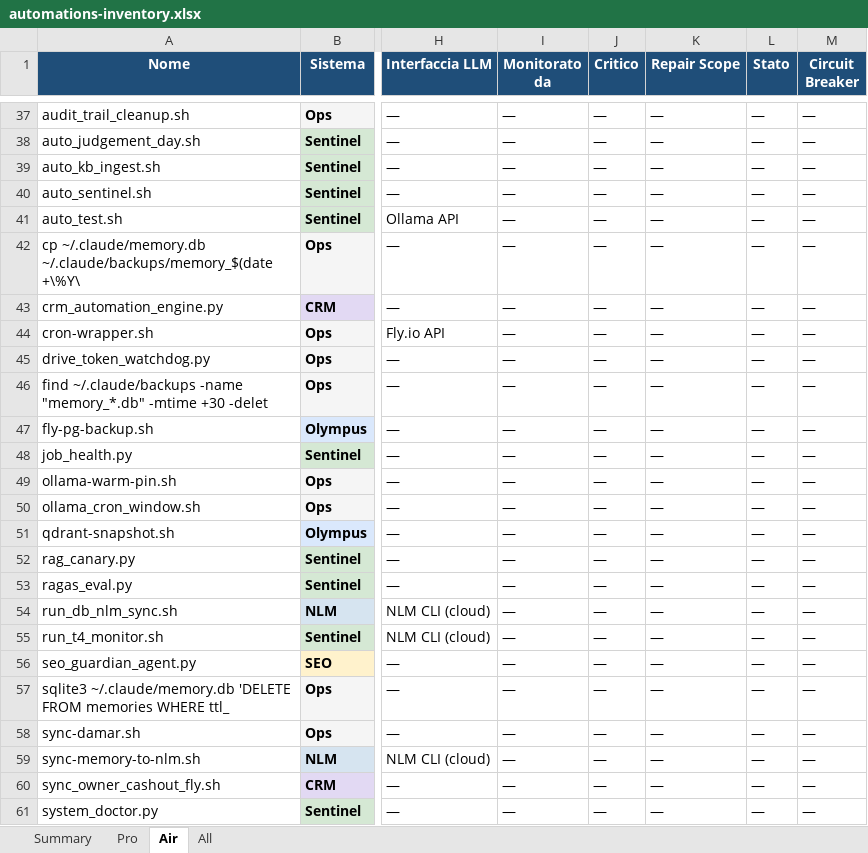
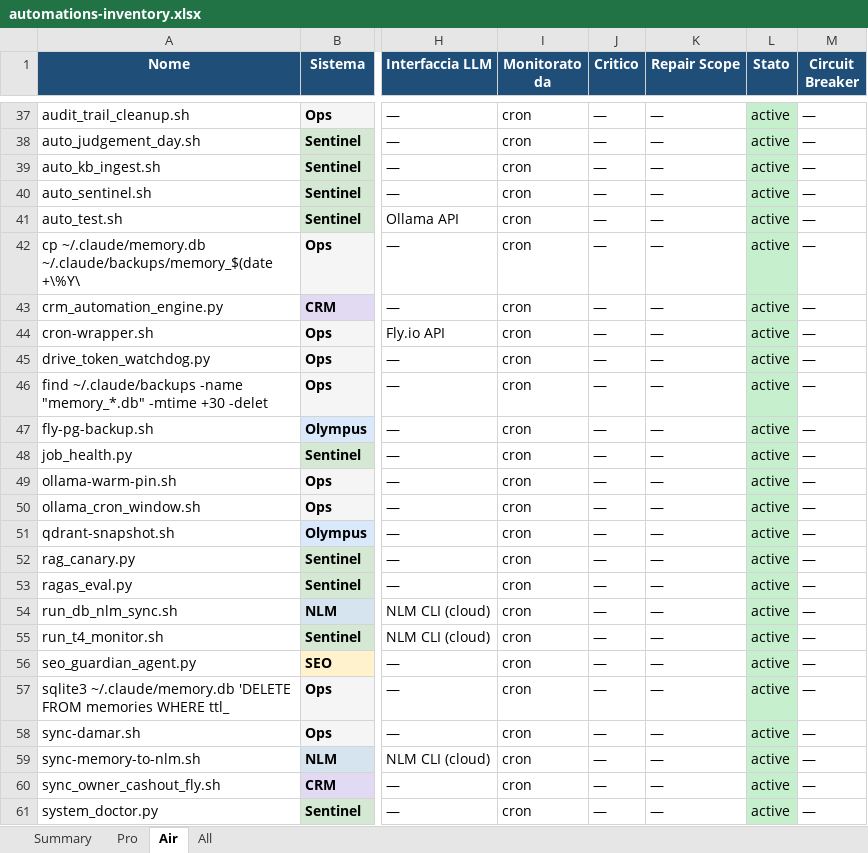
Before and after one commit to Bali-Zero/Teman2, an Excel workbook: docs/automations-inventory.xlsx, sheet Air, drawn as a sheet; only a part is shown, gaps mark what is left out; values as stored, in another font and other column widths than the file's, no borders; the diff covers the shown part only; the diff names each change by its address in the sheet, - before the commit and + after, or states it on an @@ line.

```diff
--- a/docs/automations-inventory.xlsx (sheet Air)
+++ b/docs/automations-inventory.xlsx (sheet Air)
-I37:I61 (Monitorato da): —
+I37:I61 (Monitorato da): cron
-L37:L61 fill: none
+L37:L61 fill: #C6EFCE
-L37:L61 (Stato): —
+L37:L61 (Stato): active
```
Also changed, not shown: 2 added rows, 2 removed rows, 45 edited cells and cell formats elsewhere in this sheet, sheet All, sheet Pro, sheet Summary, 1 other file.
